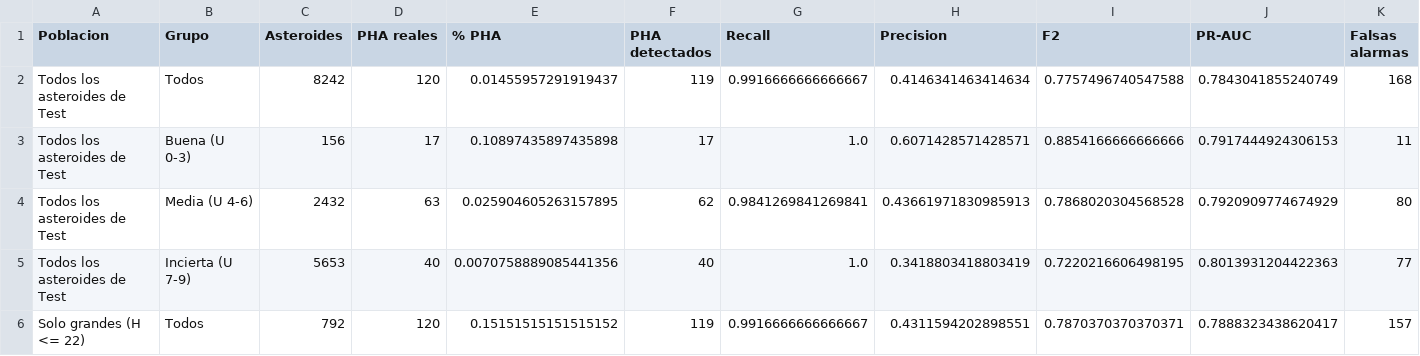
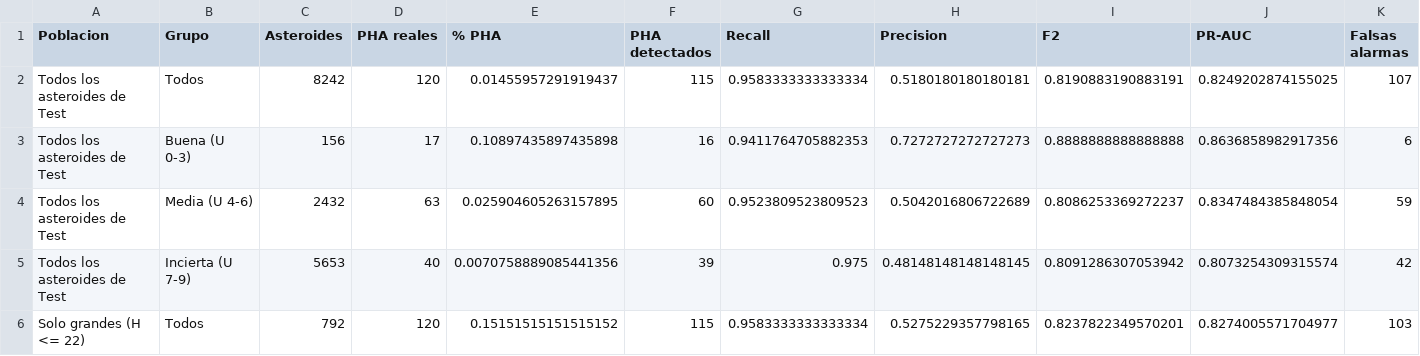
Before and after one commit to Gabrierh0h0/Rogelio, a CSV file: resultados/jpl_test_por_calidad_orbita.csv, drawn as a sheet; only a part is shown; the diff covers the shown part only.

```diff
--- a/resultados/jpl_test_por_calidad_orbita.csv
+++ b/resultados/jpl_test_por_calidad_orbita.csv
@@ -1,6 +1,6 @@
 Poblacion,Grupo,Asteroides,PHA reales,% PHA,PHA detectados,Recall,Precision,F2,PR-AUC,Falsas alarmas
-Todos los asteroides de Test,Todos,8242,120,0.01455957291919437,119,0.9916666666666667,0.4146341463414634,0.7757496740547588,0.7843041855240749,168
-Todos los asteroides de Test,Buena (U 0-3),156,17,0.10897435897435898,17,1.0,0.6071428571428571,0.8854166666666666,0.7917444924306153,11
-Todos los asteroides de Test,Media (U 4-6),2432,63,0.025904605263157895,62,0.9841269841269841,0.43661971830985913,0.7868020304568528,0.7920909774674929,80
-Todos los asteroides de Test,Incierta (U 7-9),5653,40,0.0070758889085441356,40,1.0,0.3418803418803419,0.7220216606498195,0.8013931204422363,77
-Solo grandes (H <= 22),Todos,792,120,0.15151515151515152,119,0.9916666666666667,0.4311594202898551,0.7870370370370371,0.7888323438620417,157
+Todos los asteroides de Test,Todos,8242,120,0.01455957291919437,115,0.9583333333333334,0.5180180180180181,0.8190883190883191,0.8249202874155025,107
+Todos los asteroides de Test,Buena (U 0-3),156,17,0.10897435897435898,16,0.9411764705882353,0.7272727272727273,0.8888888888888888,0.8636858982917356,6
+Todos los asteroides de Test,Media (U 4-6),2432,63,0.025904605263157895,60,0.9523809523809523,0.5042016806722689,0.8086253369272237,0.8347484385848054,59
+Todos los asteroides de Test,Incierta (U 7-9),5653,40,0.0070758889085441356,39,0.975,0.48148148148148145,0.8091286307053942,0.8073254309315574,42
+Solo grandes (H <= 22),Todos,792,120,0.15151515151515152,115,0.9583333333333334,0.5275229357798165,0.8237822349570201,0.8274005571704977,103
```
Also changed, not shown: 18 edited cells elsewhere in this file, resultados/jpl_benchmark_cv.csv, resultados/jpl_evaluacion_test.csv, 7 other files.
